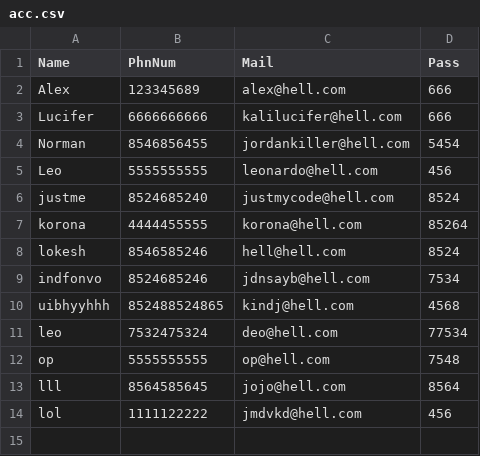
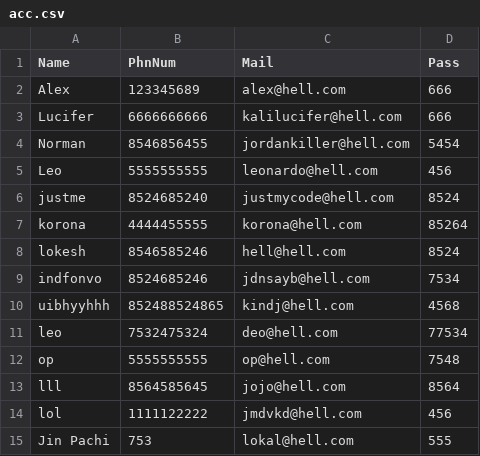
Before and after one commit to Alexander-Lucifer/Hellnet, a CSV file: acc.csv, drawn as a sheet.

```diff
--- a/acc.csv
+++ b/acc.csv
@@ -14 +14,2 @@ lll,8564585645,jojo@hell.com,8564
 lol,1111122222,jmdvkd@hell.com,456
+Jin Pachi,753,lokal@hell.com,555
```
Also changed, not shown: 9 other files.
